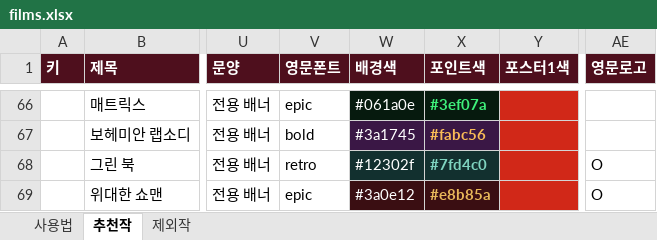
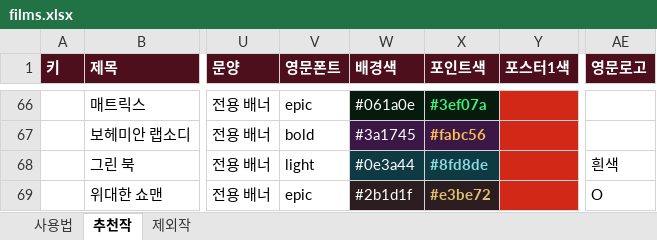
Before and after one commit to kdw123487-arch/MYMOVIESTAR, an Excel workbook: data/films.xlsx, sheet 추천작, drawn as a sheet; only a part is shown, gaps mark what is left out; values as stored, in another font and other column widths than the file's, no borders; the diff names each change by its address in the sheet, - before the commit and + after, or states it on an @@ line.

```diff
--- a/data/films.xlsx (sheet 추천작)
+++ b/data/films.xlsx (sheet 추천작)
-V68 (영문폰트): retro
+V68 (영문폰트): light
-W68 (배경색): #12302f
+W68 (배경색): #0e3a44
-X68 (포인트색): #7fd4c0
+X68 (포인트색): #8fd8de
-X68 text colour: #7FD4C0
+X68 text colour: #8FD8DE
-AE68 (영문로고): O
+AE68 (영문로고): 흰색
-W69 (배경색): #3a0e12
+W69 (배경색): #2b1d1f
-X69 (포인트색): #e8b85a
+X69 (포인트색): #e3be72
```
Also changed, not shown: sheet 사용법, 2 other files.
